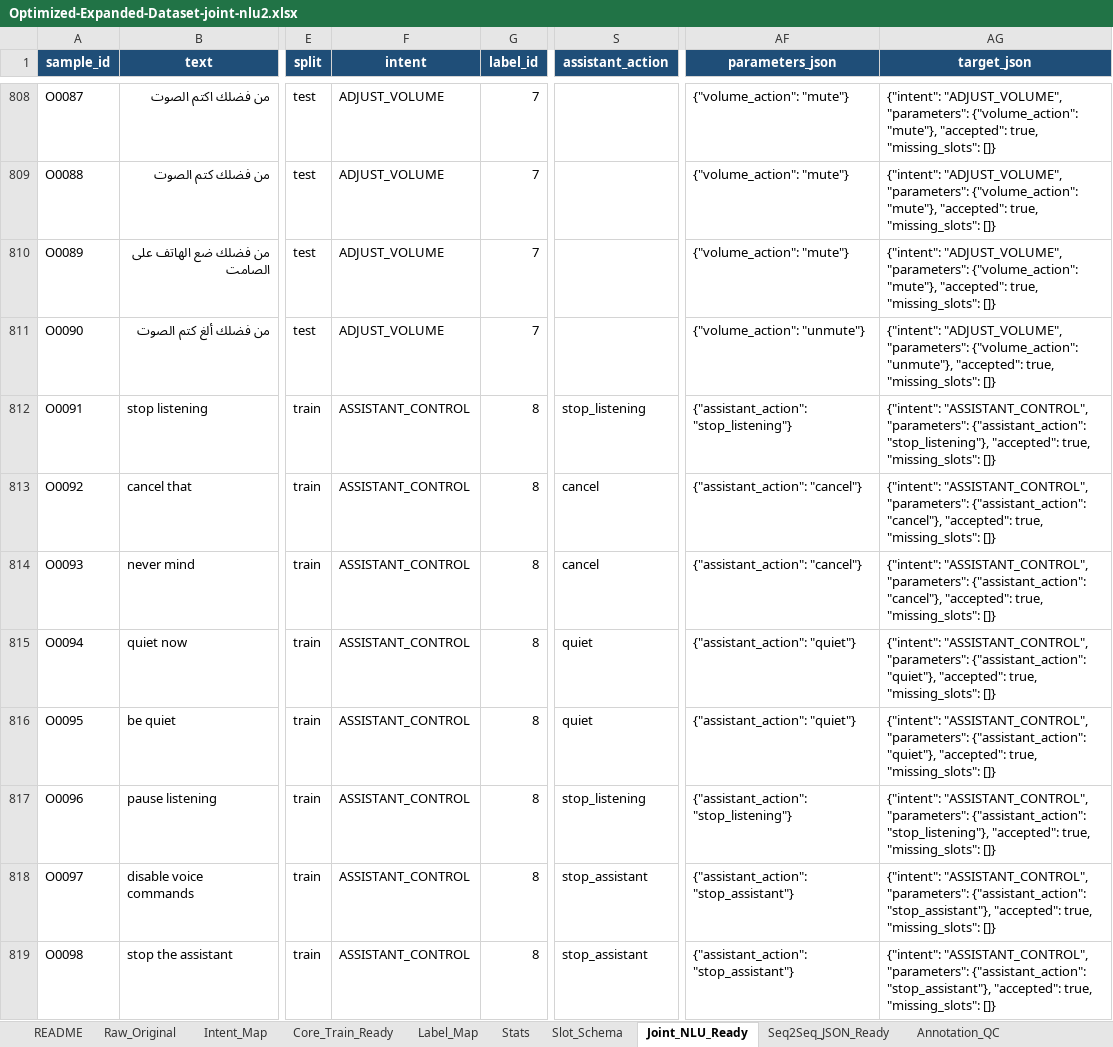
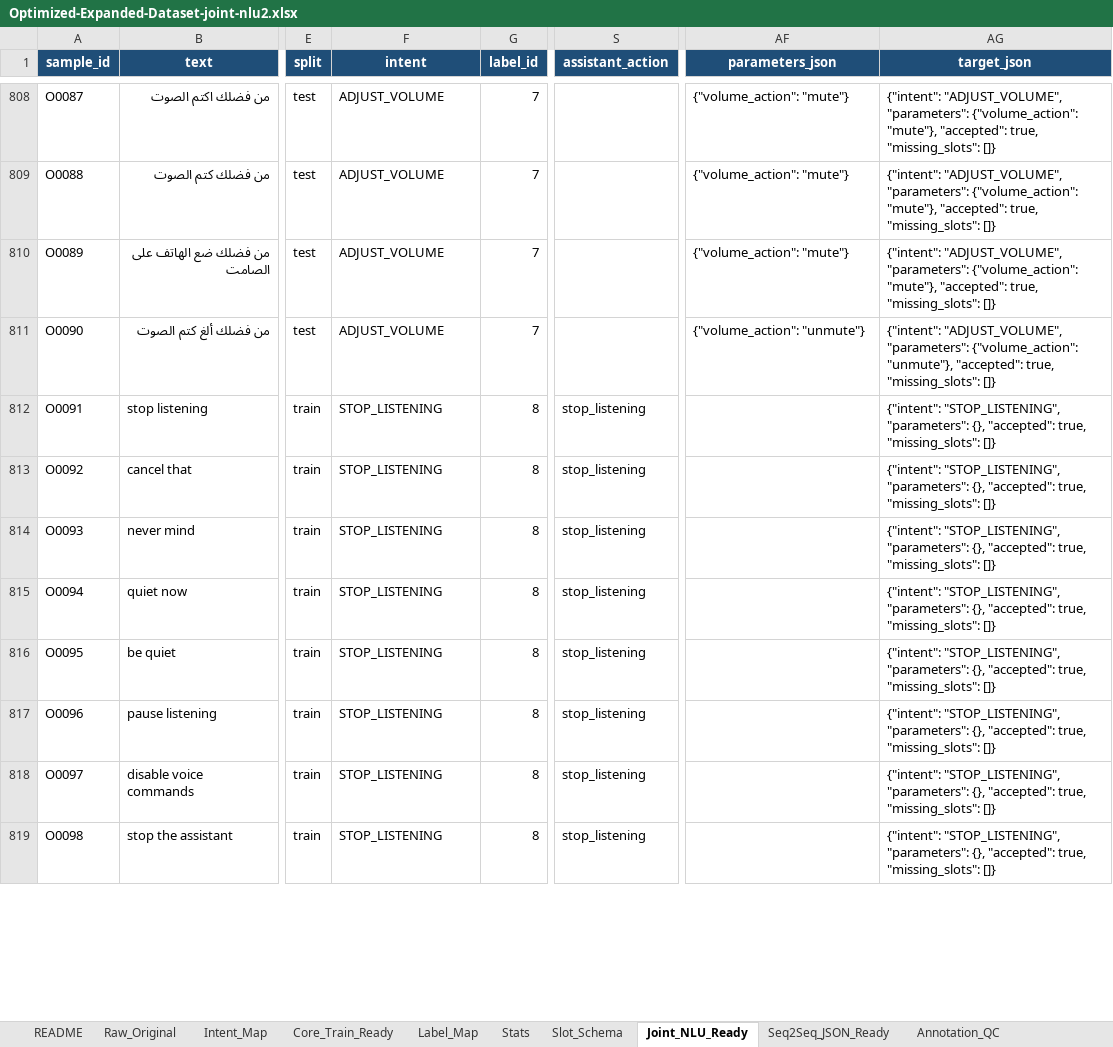
Before and after one commit to SE-ABOSALIM/Android_AI_Assistant, an Excel workbook: Proje/Machine Learning Model/model3/Optimized-Expanded-Dataset-joint-nlu2.xlsx, sheet Joint_NLU_Ready, drawn as a sheet; only a part is shown, gaps mark what is left out; values as stored, in another font and other column widths than the file's, no borders; the diff covers the shown part only; the diff names each change by its address in the sheet, - before the commit and + after, or states it on an @@ line.

Commit message:
the actuall dataset to work on

```diff
--- a/Proje/Machine Learning Model/model3/Optimized-Expanded-Dataset-joint-nlu2.xlsx (sheet Joint_NLU_Ready)
+++ b/Proje/Machine Learning Model/model3/Optimized-Expanded-Dataset-joint-nlu2.xlsx (sheet Joint_NLU_Ready)
-F812:F819 (intent): ASSISTANT_CONTROL
+F812:F819 (intent): STOP_LISTENING
-AF812 (parameters_json): {"assistant_action": "stop_listening"}
+AF812 (parameters_json): (empty)
-AG812 (target_json): {"intent": "ASSISTANT_CONTROL", "parameters": {"assistant_action": "stop_listening"}, "accepted": true,…
+AG812 (target_json): {"intent": "STOP_LISTENING", "parameters": {}, "accepted": true,…
-S813:S814 (assistant_action): cancel
+S813:S814 (assistant_action): stop_listening
-AF813:AF814 (parameters_json): {"assistant_action": "cancel"}
+AF813:AF814 (parameters_json): (empty)
-AG813:AG814 (target_json): {"intent": "ASSISTANT_CONTROL", "parameters": {"assistant_action": "cancel"}, "accepted": true,…
+AG813:AG814 (target_json): {"intent": "STOP_LISTENING", "parameters": {}, "accepted": true,…
-S815:S816 (assistant_action): quiet
+S815:S816 (assistant_action): stop_listening
-AF815:AF816 (parameters_json): {"assistant_action": "quiet"}
+AF815:AF816 (parameters_json): (empty)
-AG815:AG816 (target_json): {"intent": "ASSISTANT_CONTROL", "parameters": {"assistant_action": "quiet"}, "accepted": true,…
+AG815:AG816 (target_json): {"intent": "STOP_LISTENING", "parameters": {}, "accepted": true,…
-AF817 (parameters_json): {"assistant_action": "stop_listening"}
+AF817 (parameters_json): (empty)
-AG817 (target_json): {"intent": "ASSISTANT_CONTROL", "parameters": {"assistant_action": "stop_listening"}, "accepted": true,…
+AG817 (target_json): {"intent": "STOP_LISTENING", "parameters": {}, "accepted": true,…
-S818:S819 (assistant_action): stop_assistant
+S818:S819 (assistant_action): stop_listening
-AF818:AF819 (parameters_json): {"assistant_action": "stop_assistant"}
+AF818:AF819 (parameters_json): (empty)
-AG818:AG819 (target_json): {"intent": "ASSISTANT_CONTROL", "parameters": {"assistant_action": "stop_assistant"}, "accepted": true,…
+AG818:AG819 (target_json): {"intent": "STOP_LISTENING", "parameters": {}, "accepted": true,…
```
Also changed, not shown: 316 edited cells elsewhere in this sheet, 8 other files.
